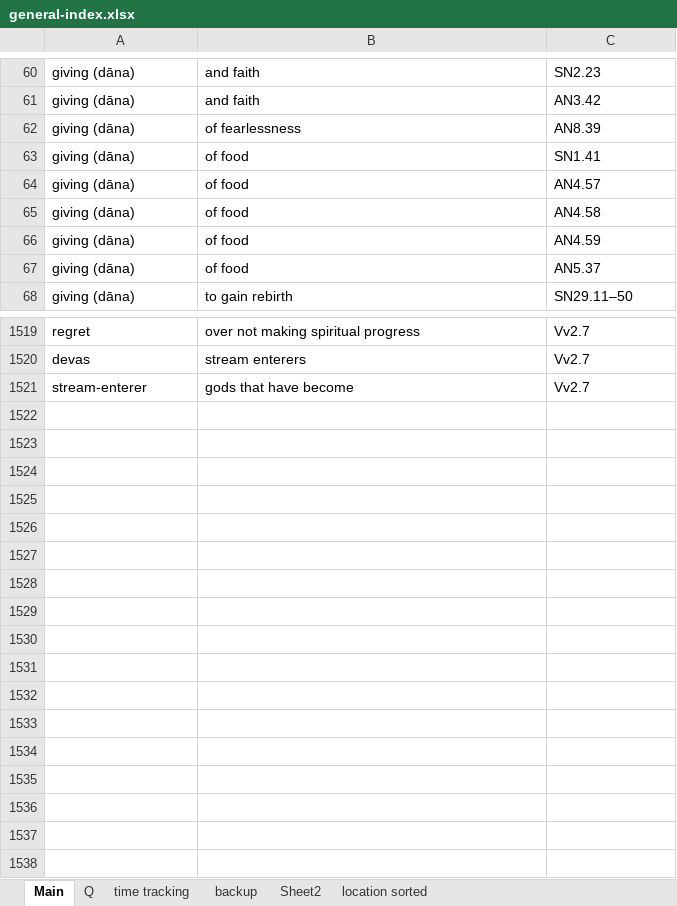
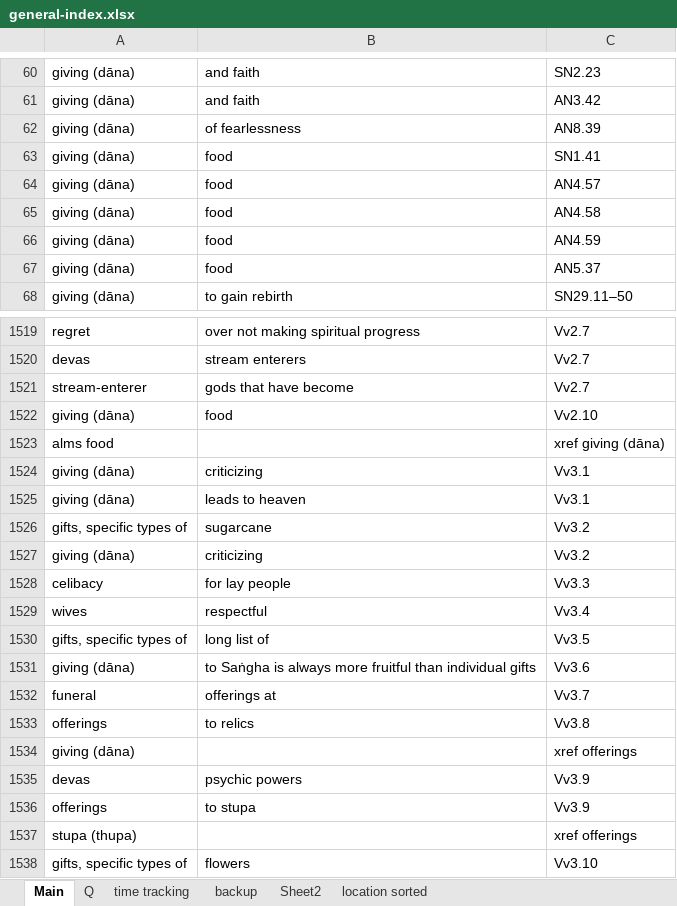
Before and after one commit to thesunshade/sutta-index, an Excel workbook: src/data/general-index.xlsx, sheet Main, drawn as a sheet; only a part is shown, gaps mark what is left out; values as stored, in another font and other column widths than the file's, no borders; the diff names each change by its address in the sheet, - before the commit and + after, or states it on an @@ line.

```diff
--- a/src/data/general-index.xlsx (sheet Main)
+++ b/src/data/general-index.xlsx (sheet Main)
-B63:B67: of food
+B63:B67: food
+row 1522: giving (dāna) | food | Vv2.10
+row 1523: alms food |  | xref giving (dāna)
+row 1524: giving (dāna) | criticizing | Vv3.1
+row 1525: giving (dāna) | leads to heaven | Vv3.1
+row 1526: gifts, specific types of | sugarcane | Vv3.2
+row 1527: giving (dāna) | criticizing | Vv3.2
+row 1528: celibacy | for lay people | Vv3.3
+row 1529: wives | respectful | Vv3.4
+row 1530: gifts, specific types of | long list of | Vv3.5
+row 1531: giving (dāna) | to Saṅgha is always more fruitful than individual gifts | Vv3.6
+row 1532: funeral | offerings at | Vv3.7
+row 1533: offerings | to relics | Vv3.8
+row 1534: giving (dāna) |  | xref offerings
+row 1535: devas | psychic powers | Vv3.9
+row 1536: offerings | to stupa | Vv3.9
+row 1537: stupa (thupa) |  | xref offerings
+row 1538: gifts, specific types of | flowers | Vv3.10
```
Also changed, not shown: sheet time tracking, 6 other files.
